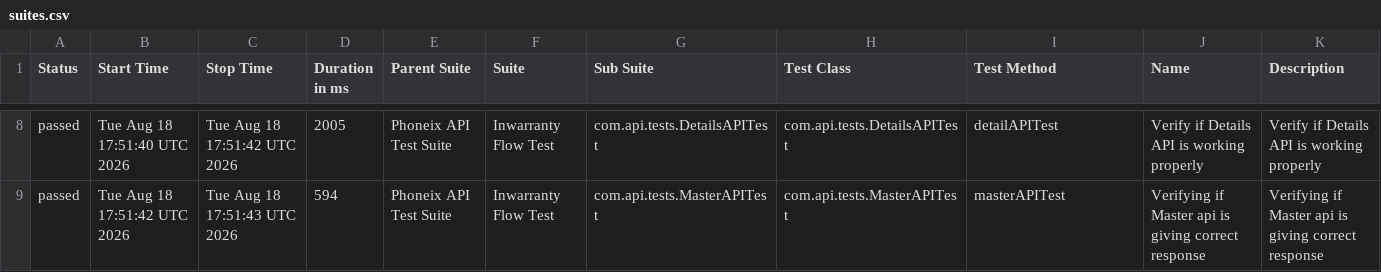
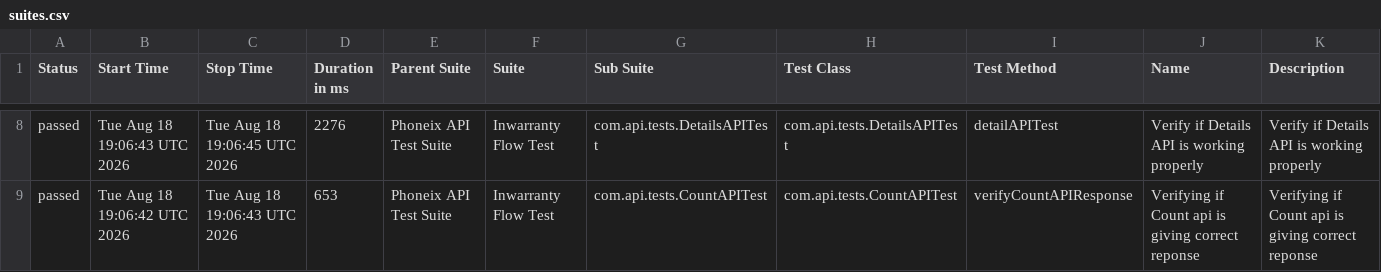
Before and after one commit to syed-sabir75/PhonexTestAutomationFramework, a CSV file: data/suites.csv, drawn as a sheet; only a part is shown, gaps mark what is left out; the diff covers the shown part only.

```diff
--- a/data/suites.csv
+++ b/data/suites.csv
@@ -8,2 +8,2 @@
-"passed","Tue Aug 18 17:51:40 UTC 2026","Tue Aug 18 17:51:42 UTC 2026","2005","Phoneix API Test Suite","Inwarranty Flow Test","com.api.tests.DetailsAPITest","com.api.tests.DetailsAPITest","detailAPITest","Verify if Details API is working properly","Verify if Details API is working properly"
-"passed","Tue Aug 18 17:51:42 UTC 2026","Tue Aug 18 17:51:43 UTC 2026","594","Phoneix API Test Suite","Inwarranty Flow Test","com.api.tests.MasterAPITest","com.api.tests.MasterAPITest","masterAPITest","Verifying if Master api is giving correct response","Verifying if Master api is giving correct response"
+"passed","Tue Aug 18 19:06:43 UTC 2026","Tue Aug 18 19:06:45 UTC 2026","2276","Phoneix API Test Suite","Inwarranty Flow Test","com.api.tests.DetailsAPITest","com.api.tests.DetailsAPITest","detailAPITest","Verify if Details API is working properly","Verify if Details API is working properly"
+"passed","Tue Aug 18 19:06:42 UTC 2026","Tue Aug 18 19:06:43 UTC 2026","653","Phoneix API Test Suite","Inwarranty Flow Test","com.api.tests.CountAPITest","com.api.tests.CountAPITest","verifyCountAPIResponse","Verifying if Count api is giving correct reponse","Verifying if Count api is giving correct reponse"
```
Also changed, not shown: 1 added row, 1 removed row and 30 edited cells elsewhere in this file, data/behaviors.csv, 51 other files.
